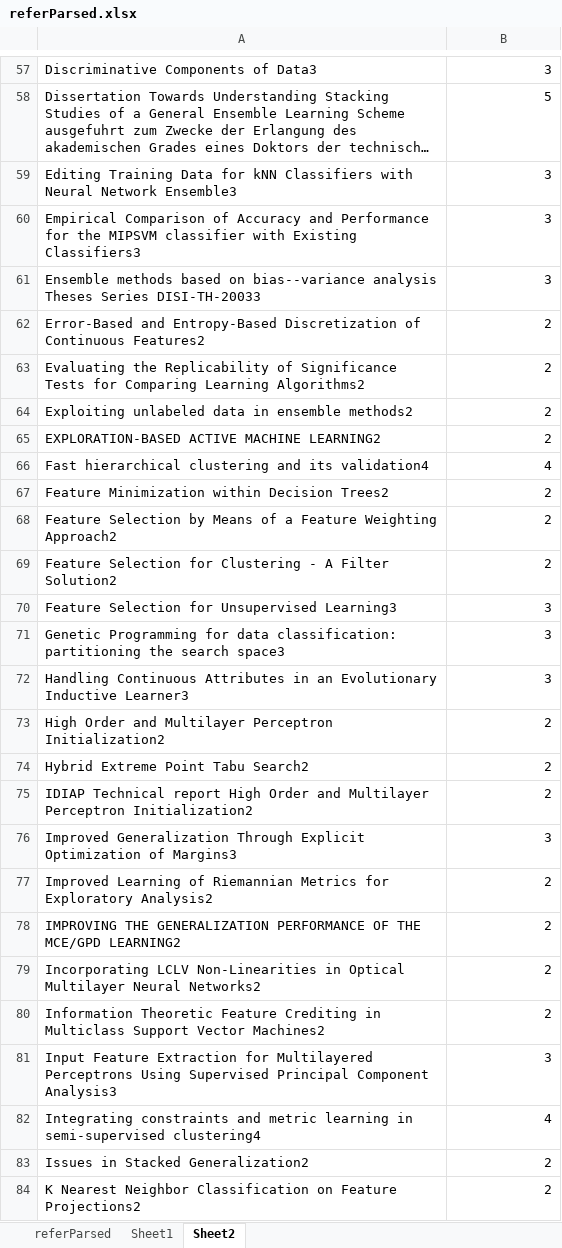
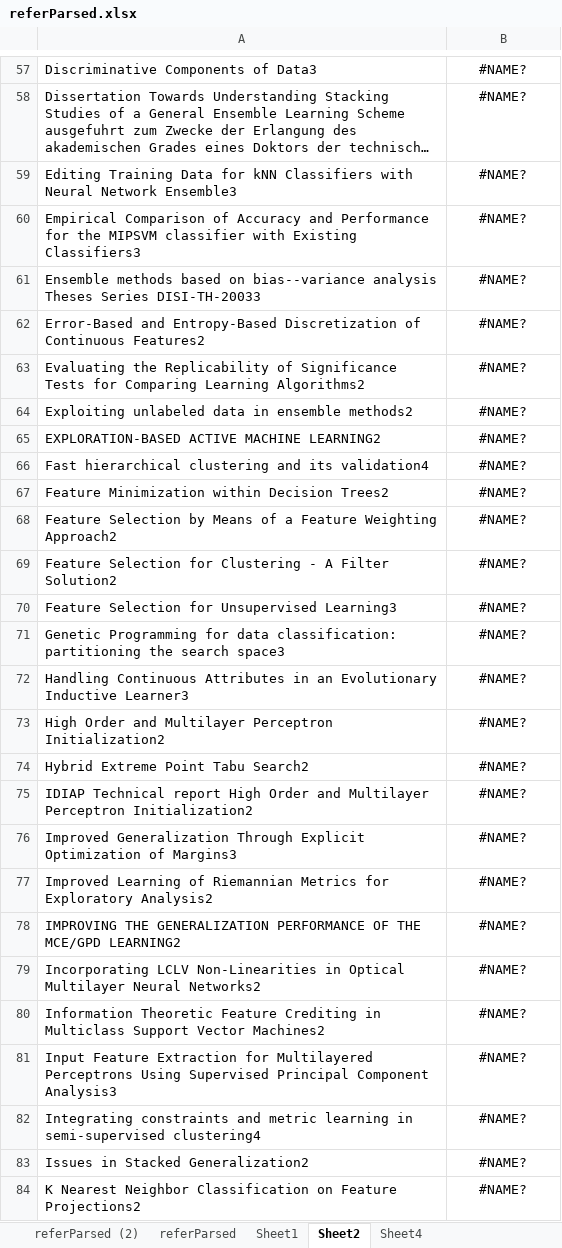
Before and after one commit to Flkalas/PyLEANN, an Excel workbook: parser/referParsed.xlsx, sheet Sheet2, drawn as a sheet; only a part is shown, gaps mark what is left out; long unchanged cells end in …; values as stored, in another font and other column widths than the file's, no borders; the diff covers the shown part only; the diff names each change by its address in the sheet, - before the commit and + after, or states it on an @@ line.

```diff
--- a/parser/referParsed.xlsx (sheet Sheet2)
+++ b/parser/referParsed.xlsx (sheet Sheet2)
+sheet tab: referParsed (2)
+sheet tab: Sheet4
-B57:B84 alignment: right
+B57:B84 alignment: center
-B57: 3
+B57: #NAME?
-B58: 5
+B58: #NAME?
-B59:B61: 3
+B59:B61: #NAME?
-B62:B65: 2
+B62:B65: #NAME?
-B66: 4
+B66: #NAME?
-B67:B69: 2
+B67:B69: #NAME?
-B70:B72: 3
+B70:B72: #NAME?
-B73:B75: 2
+B73:B75: #NAME?
-B76: 3
+B76: #NAME?
-B77:B80: 2
+B77:B80: #NAME?
-B81: 3
+B81: #NAME?
-B82: 4
+B82: #NAME?
-B83:B84: 2
+B83:B84: #NAME?
```
Also changed, not shown: 115 edited cells and cell formats elsewhere in this sheet, sheet referParsed, sheet Sheet1, formulas that keep their value, 3 other files.
